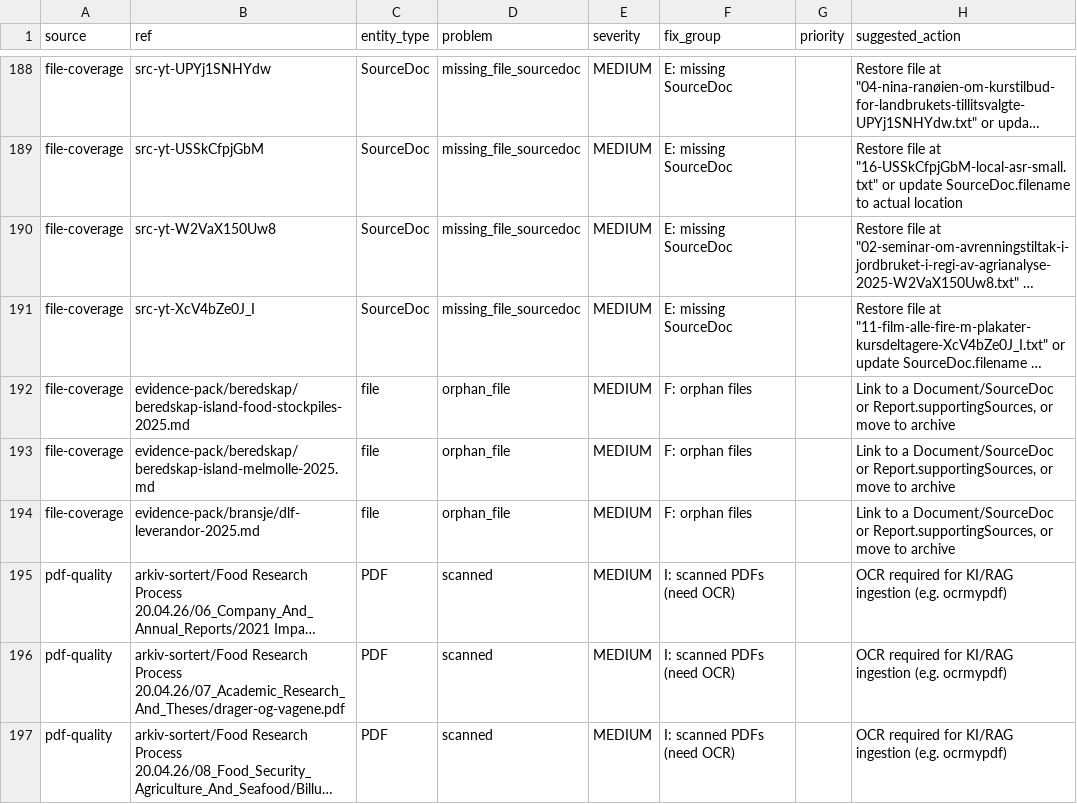
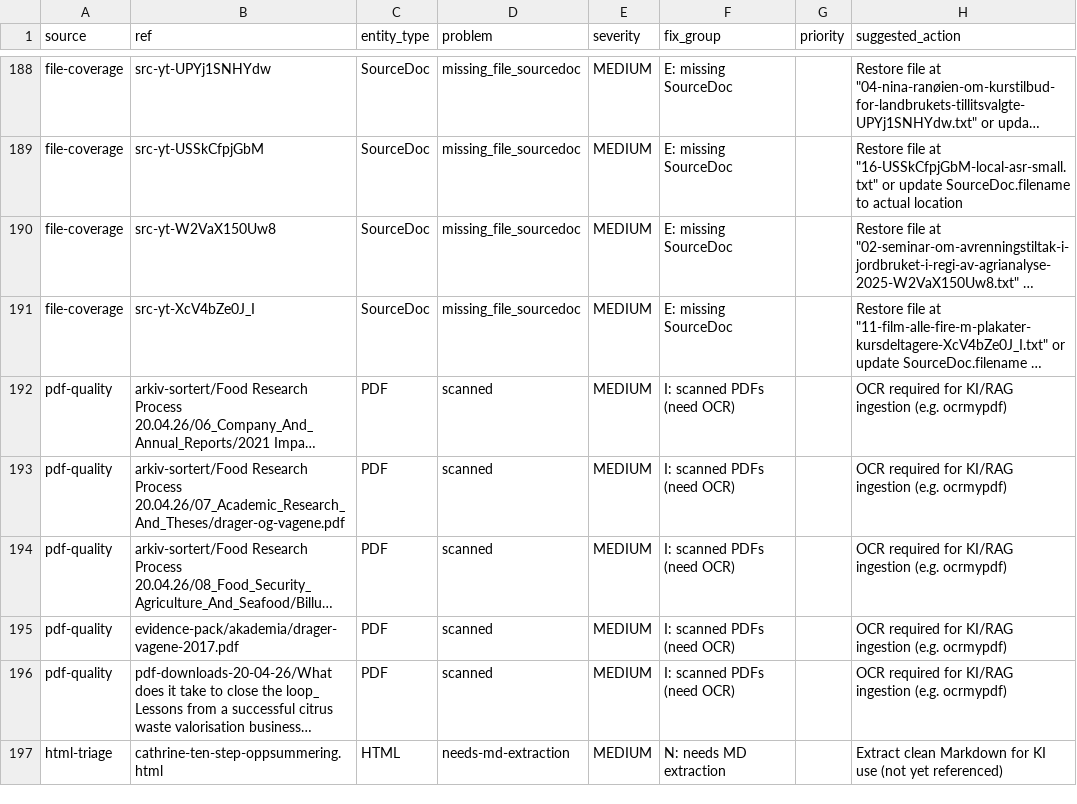
Before and after one commit to justaride/food-systems-2026, a CSV file: research/REMEDIATION-BACKLOG.csv, drawn as a sheet; only a part is shown, gaps mark what is left out; the shorter side is filled out with more unchanged rows; long unchanged cells end in …; the diff names each change by its address in the sheet, - before the commit and + after, or states it on an @@ line.

```diff
--- a/research/REMEDIATION-BACKLOG.csv
+++ b/research/REMEDIATION-BACKLOG.csv
-row 192: file-coverage | evidence-pack/beredskap/beredskap-island-food-stockpiles-2025.md | file | orphan_file | MEDIUM | F: orphan files |  | Link to a Document/SourceDoc or Report.supportingSources, or move to archive
-row 193: file-coverage | evidence-pack/beredskap/beredskap-island-melmolle-2025.md | file | orphan_file | MEDIUM | F: orphan files |  | Link to a Document/SourceDoc or Report.supportingSources, or move to archive
-row 194: file-coverage | evidence-pack/bransje/dlf-leverandor-2025.md | file | orphan_file | MEDIUM | F: orphan files |  | Link to a Document/SourceDoc or Report.supportingSources, or move to archive
```
Also changed, not shown: research/FILE-COVERAGE.csv, 3 other files.
